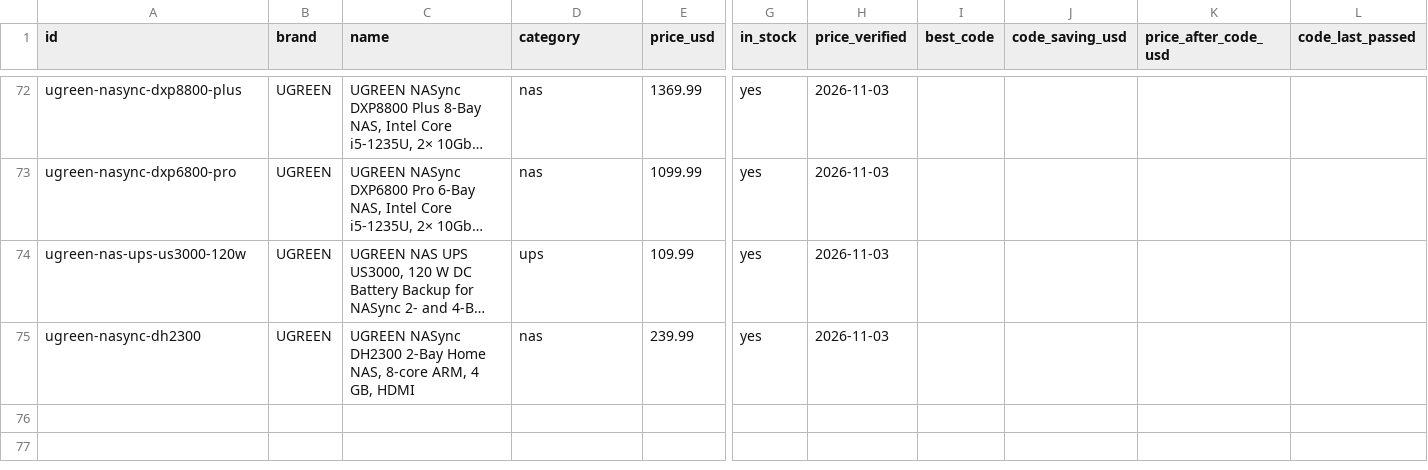
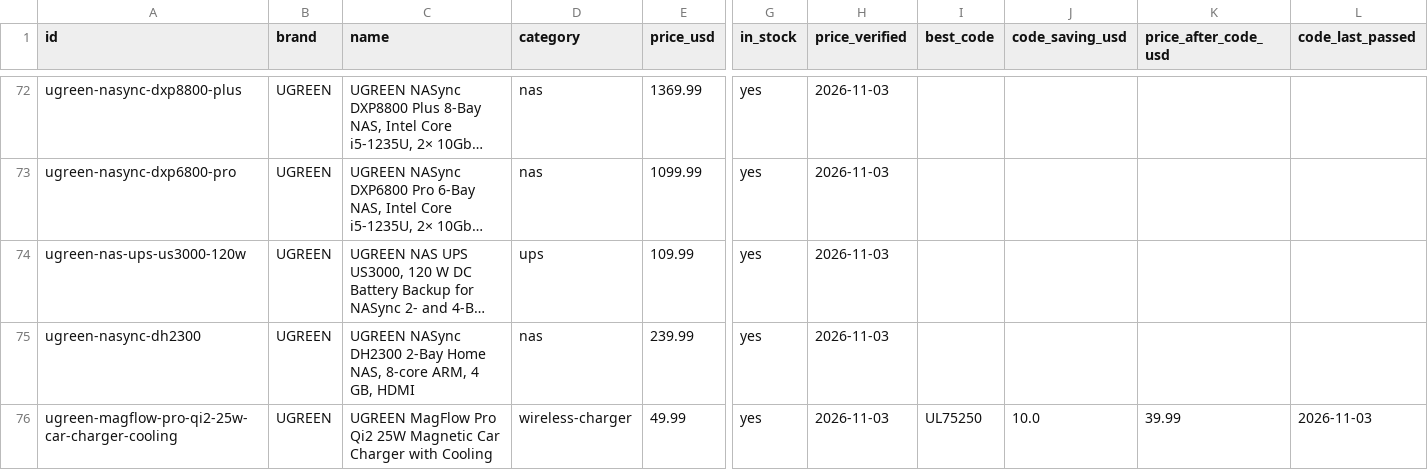
Before and after one commit to barryyao1017-hub/dealectric, a CSV file: docs/dealectric-products.csv, drawn as a sheet; only a part is shown, gaps mark what is left out; long unchanged cells end in …; rows hold the shown columns only; the diff names each change by its address in the sheet, - before the commit and + after, or states it on an @@ line.

```diff
--- a/docs/dealectric-products.csv
+++ b/docs/dealectric-products.csv
+row 76: ugreen-magflow-pro-qi2-25w-car-charger-cooling | UGREEN | UGREEN MagFlow Pro Qi2 25W Magnetic Car Charger with Cooling | wireless-charger | 49.99 | yes | 2026-11-03 | UL75250 | 10.0 | 39.99 | 2026-11-03
```
Also changed, not shown: 57 other files.
